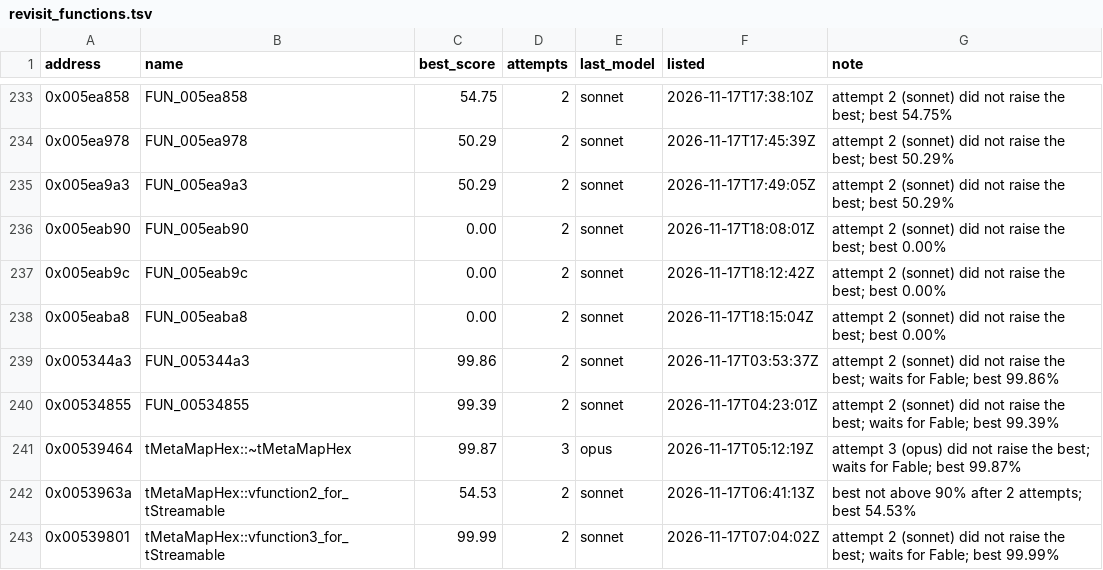
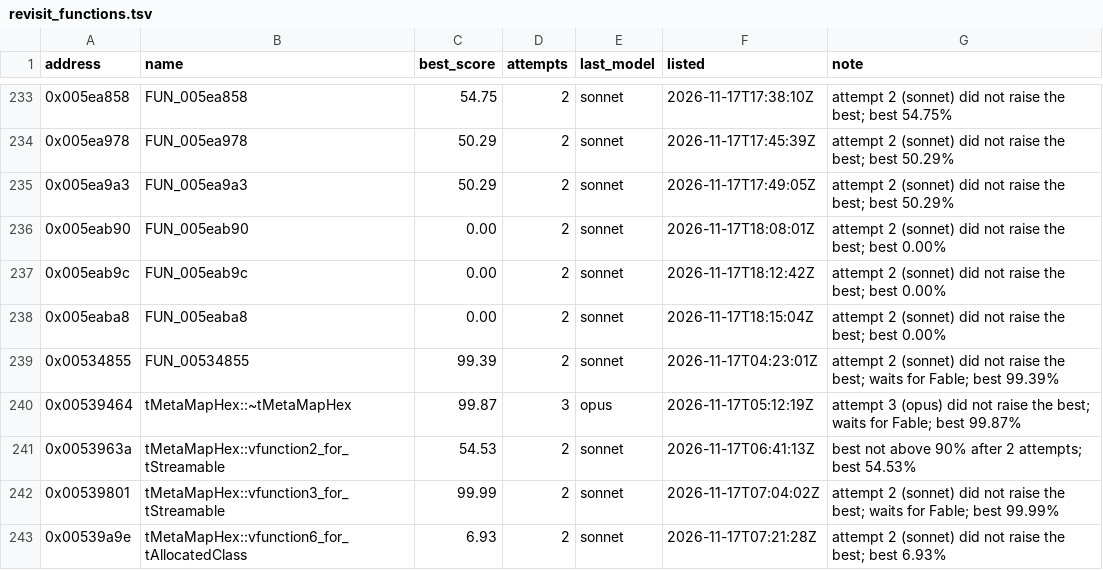
Before and after one commit to marinohardin/SFC2-decomp, a TSV file: analysis/results/revisit_functions.tsv, drawn as a sheet; only a part is shown, gaps mark what is left out; the shorter side is filled out with more unchanged rows.

```diff
--- a/analysis/results/revisit_functions.tsv
+++ b/analysis/results/revisit_functions.tsv
@@ -238,3 +238,2 @@ address	name	best_score	attempts	last_model	listed	note
 0x005eaba8	FUN_005eaba8	0.00	2	sonnet	2026-11-17T18:15:04Z	attempt 2 (sonnet) did not raise the best; best 0.00%
-0x005344a3	FUN_005344a3	99.86	2	sonnet	2026-11-17T03:53:37Z	attempt 2 (sonnet) did not raise the best; waits for Fable; best 99.86%
 0x00534855	FUN_00534855	99.39	2	sonnet	2026-11-17T04:23:01Z	attempt 2 (sonnet) did not raise the best; waits for Fable; best 99.39%
```
Also changed, not shown: analysis/results/difficult_functions.tsv.
